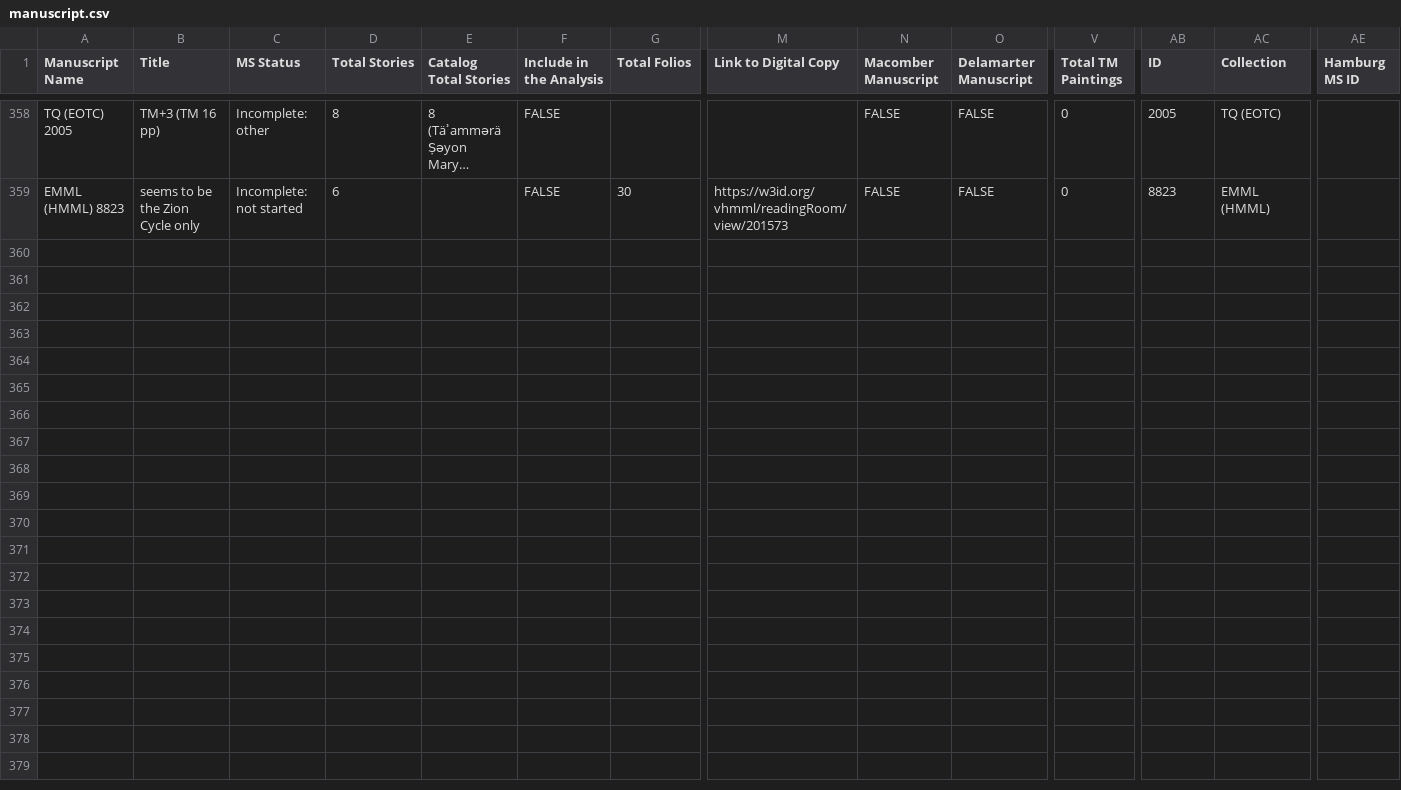
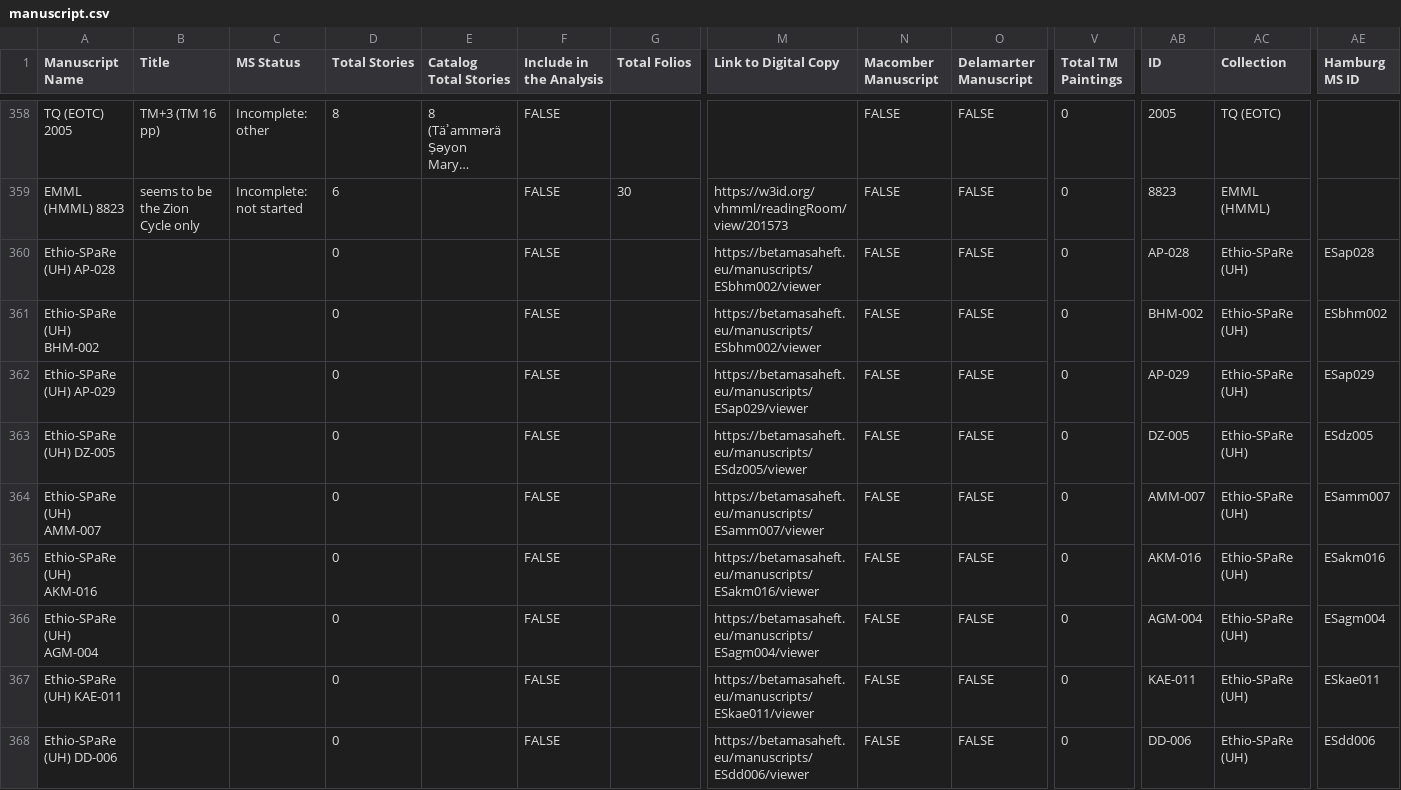
Before and after one commit to Princeton-CDH/pemm-data, a CSV file: data/manuscript.csv, drawn as a sheet; only a part is shown, gaps mark what is left out; long unchanged cells end in …; rows hold the shown columns only; the diff names each change by its address in the sheet, - before the commit and + after, or states it on an @@ line.

Commit message:
Automatic data updates from PEMM
Co-authored-by: sologebre <18468429+sologebre@users.noreply.github.com>

```diff
--- a/data/manuscript.csv
+++ b/data/manuscript.csv
+row 360: Ethio-SPaRe (UH) AP-028 |  |  | 0 |  | FALSE |  | https://betamasaheft.eu/manuscripts/ESbhm002/viewer | FALSE | FALSE | 0 | AP-028 | Ethio-SPaRe (UH) | ESap028
+row 361: Ethio-SPaRe (UH) BHM-002 |  |  | 0 |  | FALSE |  | https://betamasaheft.eu/manuscripts/ESbhm002/viewer | FALSE | FALSE | 0 | BHM-002 | Ethio-SPaRe (UH) | ESbhm002
+row 362: Ethio-SPaRe (UH) AP-029 |  |  | 0 |  | FALSE |  | https://betamasaheft.eu/manuscripts/ESap029/viewer | FALSE | FALSE | 0 | AP-029 | Ethio-SPaRe (UH) | ESap029
+row 363: Ethio-SPaRe (UH) DZ-005 |  |  | 0 |  | FALSE |  | https://betamasaheft.eu/manuscripts/ESdz005/viewer | FALSE | FALSE | 0 | DZ-005 | Ethio-SPaRe (UH) | ESdz005
+row 364: Ethio-SPaRe (UH) AMM-007 |  |  | 0 |  | FALSE |  | https://betamasaheft.eu/manuscripts/ESamm007/viewer | FALSE | FALSE | 0 | AMM-007 | Ethio-SPaRe (UH) | ESamm007
+row 365: Ethio-SPaRe (UH) AKM-016 |  |  | 0 |  | FALSE |  | https://betamasaheft.eu/manuscripts/ESakm016/viewer | FALSE | FALSE | 0 | AKM-016 | Ethio-SPaRe (UH) | ESakm016
+row 366: Ethio-SPaRe (UH) AGM-004 |  |  | 0 |  | FALSE |  | https://betamasaheft.eu/manuscripts/ESagm004/viewer | FALSE | FALSE | 0 | AGM-004 | Ethio-SPaRe (UH) | ESagm004
+row 367: Ethio-SPaRe (UH) KAE-011 |  |  | 0 |  | FALSE |  | https://betamasaheft.eu/manuscripts/ESkae011/viewer | FALSE | FALSE | 0 | KAE-011 | Ethio-SPaRe (UH) | ESkae011
+row 368: Ethio-SPaRe (UH) DD-006 |  |  | 0 |  | FALSE |  | https://betamasaheft.eu/manuscripts/ESdd006/viewer | FALSE | FALSE | 0 | DD-006 | Ethio-SPaRe (UH) | ESdd006
```
Also changed, not shown: data/canonical_story.csv, 1 other file.
